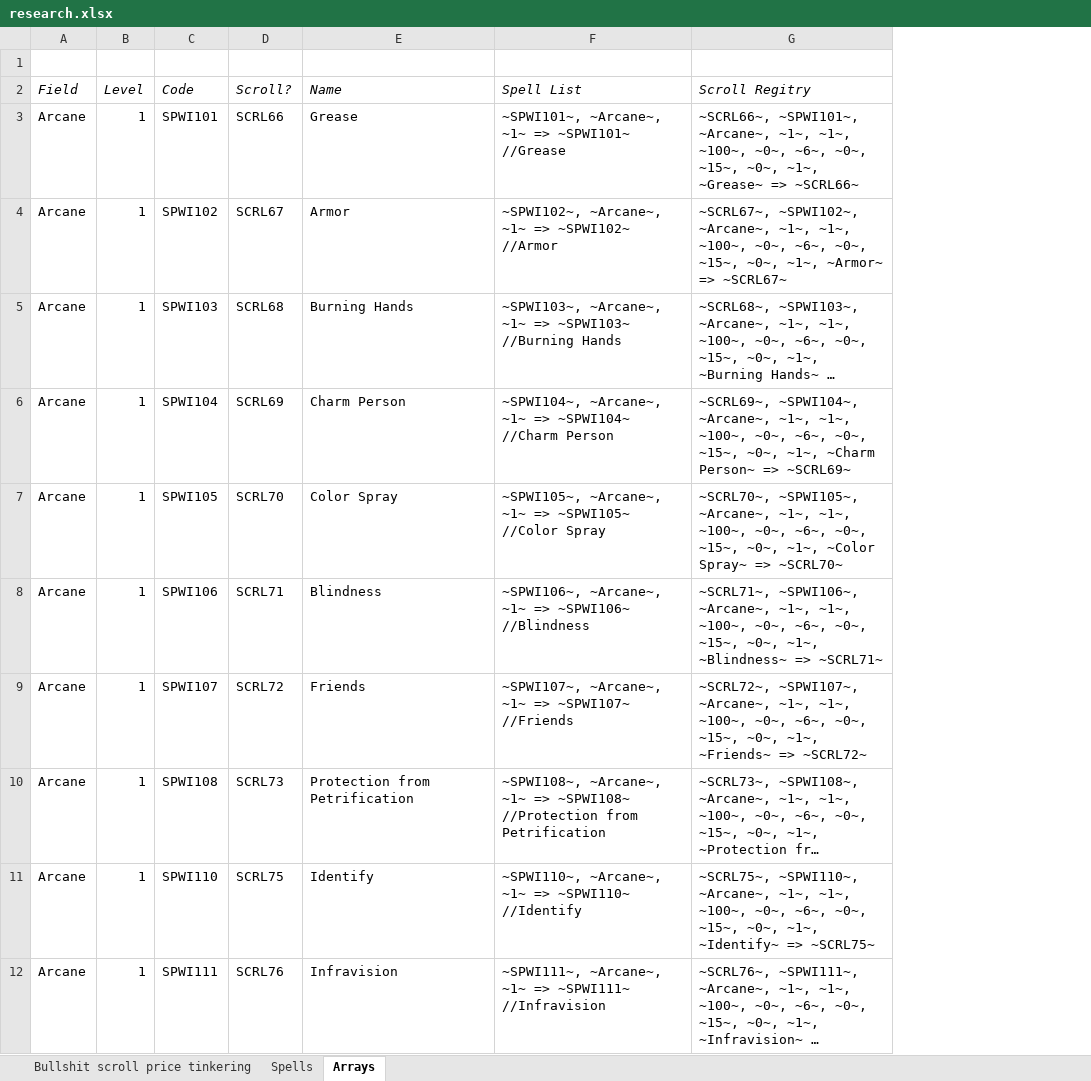
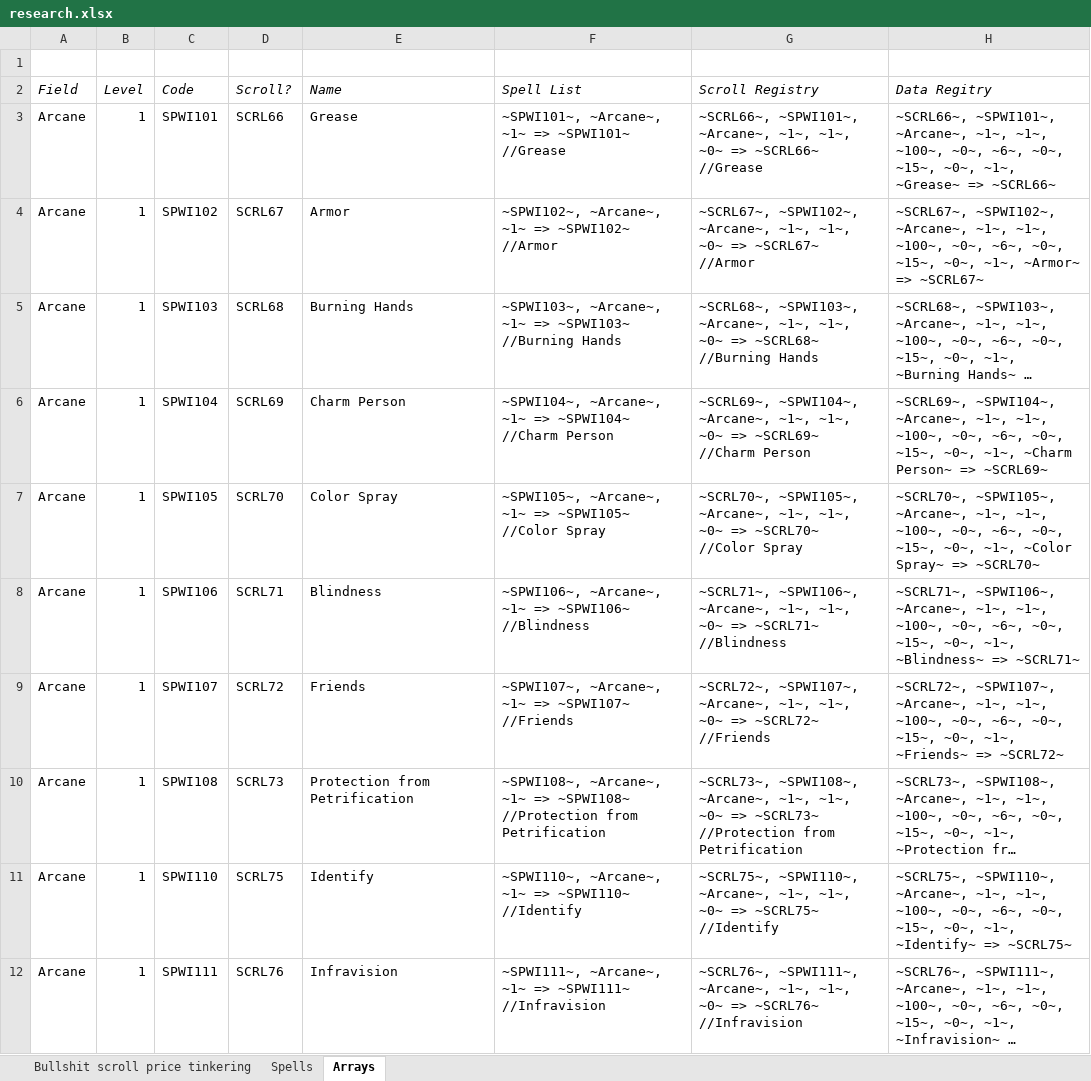
Before and after one commit to BardezAnAvatar/BGEE-Caster-Crafting, an Excel workbook: .research/research.xlsx, sheet Arrays, drawn as a sheet; only a part is shown; long unchanged cells end in …; values as stored, in another font and other column widths than the file's, no borders; addresses are those after the commit; the diff names each change by its address in the sheet, - before the commit and + after, or states it on an @@ line.

Commit message:
Update to emit scroll registry data

```diff
--- a/.research/research.xlsx (sheet Arrays)
+++ b/.research/research.xlsx (sheet Arrays)
+column G (Scroll Registry), rows 3-12: ~SCRL66~, ~SPWI101~, ~Arcane~, ~1~, ~1~, ~0~ => ~SCRL66~ //Grease | ~SCRL67~, ~SPWI102~, ~Arcane~, ~1~, ~1~, ~0~ => ~SCRL67~ //Armor | ~SCRL68~, ~SPWI103~, ~Arcane~, ~1~, ~1~, ~0~ => ~SCRL68~ //Burning Hands | ~SCRL69~, ~SPWI104~, ~Arcane~, ~1~, ~1~, ~0~ => ~SCRL69~ //Charm Person | ~SCRL70~, ~SPWI105~, ~Arcane~, ~1~, ~1~, ~0~ => ~SCRL70~ //Color Spray | ~SCRL71~, ~SPWI106~, ~Arcane~, ~1~, ~1~, ~0~ => ~SCRL71~ //Blindness | ~SCRL72~, ~SPWI107~, ~Arcane~, ~1~, ~1~, ~0~ => ~SCRL72~ //Friends | ~SCRL73~, ~SPWI108~, ~Arcane~, ~1~, ~1~, ~0~ => ~SCRL73~ //Protection from Petrification | ~SCRL75~, ~SPWI110~, ~Arcane~, ~1~, ~1~, ~0~ => ~SCRL75~ //Identify | ~SCRL76~, ~SPWI111~, ~Arcane~, ~1~, ~1~, ~0~ => ~SCRL76~ //Infravision
-H2: Scroll Regitry
+H2: Data Regitry
```
